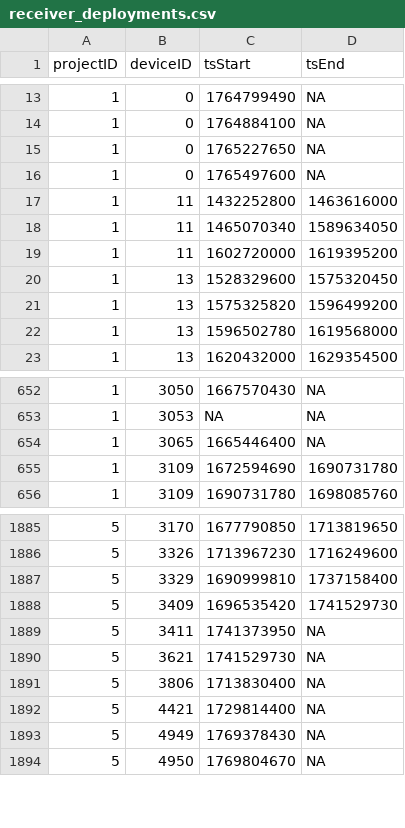
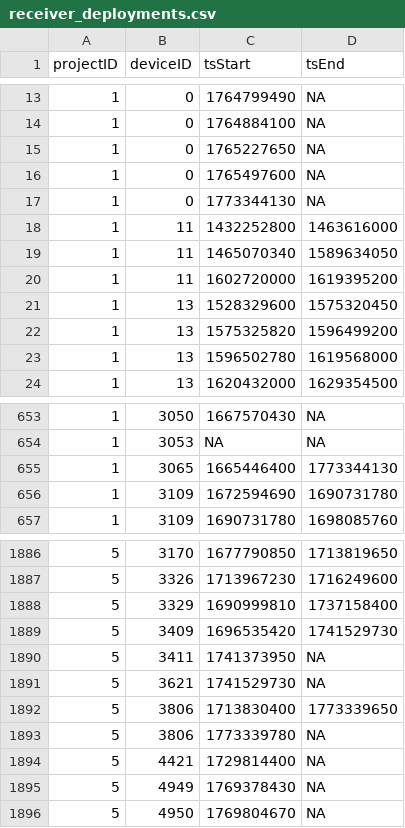
Before and after one commit to MotusWTS/motus-metadata-history, a CSV file: receiver_deployments.csv, drawn as a sheet; only a part is shown, gaps mark what is left out.

```diff
--- a/receiver_deployments.csv
+++ b/receiver_deployments.csv
@@ -16,2 +16,3 @@
 1,0,1765497600,NA
+1,0,1773344130,NA
 1,11,1432252800,1463616000
@@ -653,3 +654,3 @@
 1,3053,NA,NA
-1,3065,1665446400,NA
+1,3065,1665446400,1773344130
 1,3109,1672594690,1690731780
@@ -1890,3 +1891,4 @@
 5,3621,1741529730,NA
-5,3806,1713830400,NA
+5,3806,1713830400,1773339650
+5,3806,1773339780,NA
 5,4421,1729814400,NA
```
Also changed, not shown: 2 other files.
